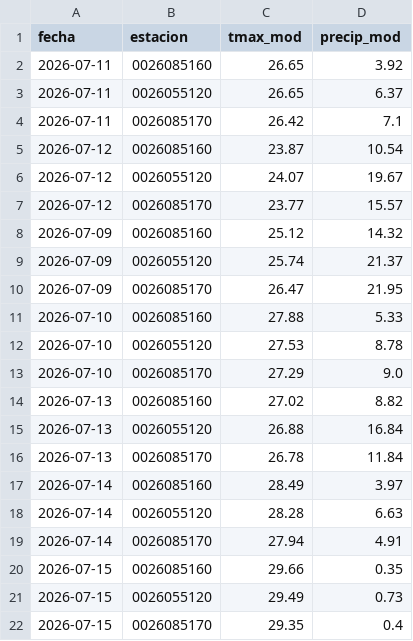
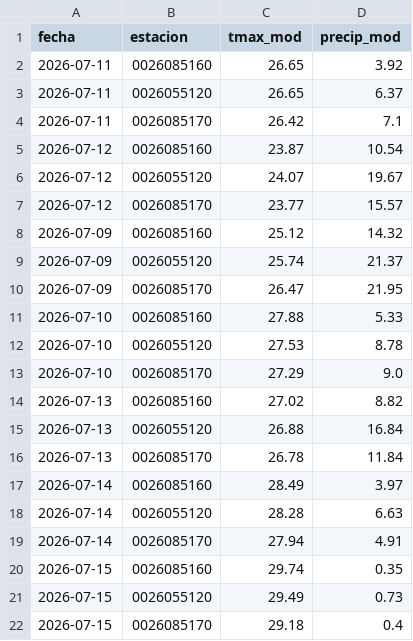
Before and after one commit to al3jandroangel/sat-incendios-cali, a CSV file: data/model_at_stations.csv, drawn as a sheet.

```diff
--- a/data/model_at_stations.csv
+++ b/data/model_at_stations.csv
@@ -19,4 +19,4 @@ fecha,estacion,tmax_mod,precip_mod
 2026-07-14,0026085170,27.94,4.91
-2026-07-15,0026085160,29.66,0.35
+2026-07-15,0026085160,29.74,0.35
 2026-07-15,0026055120,29.49,0.73
-2026-07-15,0026085170,29.35,0.4
+2026-07-15,0026085170,29.18,0.4
```
Also changed, not shown: data/stations_history.csv, 1 other file.
